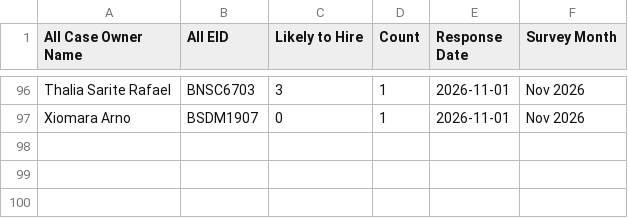
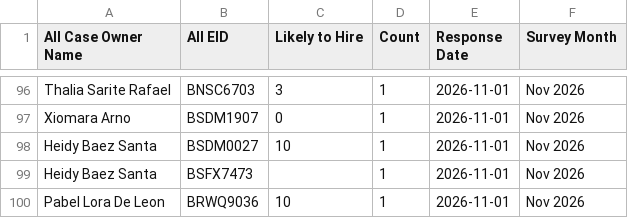
Before and after one commit to timramosthryv/supportkpidashboard, a CSV file: data/qualtrics.csv, drawn as a sheet; only a part is shown, gaps mark what is left out.

```diff
--- a/data/qualtrics.csv
+++ b/data/qualtrics.csv
@@ -97 +97,4 @@ Thalia Sarite Rafael,BNSC6703,3,1,2026-11-01,Nov 2026
 Xiomara Arno,BSDM1907,0,1,2026-11-01,Nov 2026
+Heidy Baez Santa,BSDM0027,10,1,2026-11-01,Nov 2026
+Heidy Baez Santa,BSFX7473,,1,2026-11-01,Nov 2026
+Pabel Lora De Leon,BRWQ9036,10,1,2026-11-01,Nov 2026
```
Also changed, not shown: data/intercom.csv.
